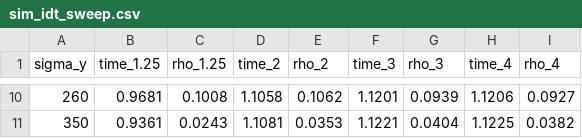
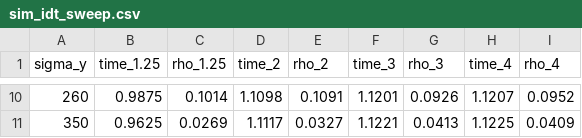
Before and after one commit to Samairamalik/GazeTracker, a CSV file: results/tables/sim_idt_sweep.csv, drawn as a sheet; only a part is shown, gaps mark what is left out; the diff covers the shown part only.

```diff
--- a/results/tables/sim_idt_sweep.csv
+++ b/results/tables/sim_idt_sweep.csv
@@ -10,2 +10,2 @@ sigma_y,time_1.25,rho_1.25,time_2,rho_2,time_3,rho_3,time_4,rho_4
-260,0.9681,0.1008,1.1058,0.1062,1.1201,0.0939,1.1206,0.0927
-350,0.9361,0.0243,1.1081,0.0353,1.1221,0.0404,1.1225,0.0382
+260,0.9875,0.1014,1.1098,0.1091,1.1201,0.0926,1.1207,0.0952
+350,0.9625,0.0269,1.1117,0.0327,1.1221,0.0413,1.1225,0.0409
```
Also changed, not shown: 63 edited cells elsewhere in this file, results/tables/m5_per_participant.csv, results/tables/measured_sigma.csv, 16 other files.
